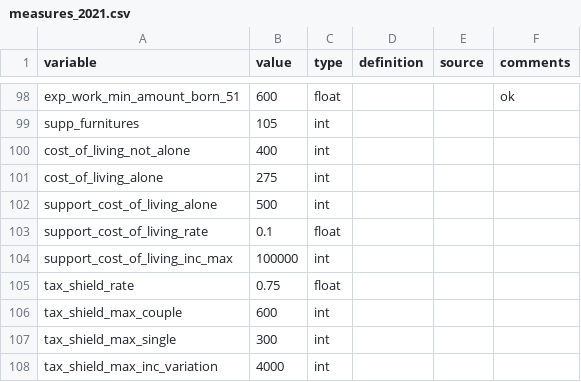
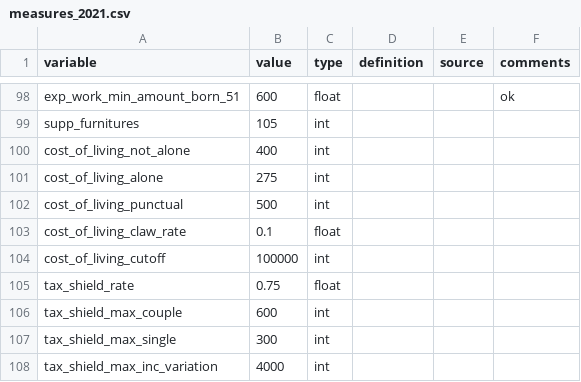
Before and after one commit to CREEi-models/srd, a CSV file: srd/quebec/params/measures_2021.csv, drawn as a sheet; only a part is shown, gaps mark what is left out.

Commit message:
update cost_of_living function

```diff
--- a/srd/quebec/params/measures_2021.csv
+++ b/srd/quebec/params/measures_2021.csv
@@ -101,5 +101,5 @@ cost_of_living_not_alone;400;int;;;
 cost_of_living_alone;275;int;;;
-support_cost_of_living_alone;500;int;;;
-support_cost_of_living_rate;0.1;float;;;
-support_cost_of_living_inc_max;100000;int;;;
+cost_of_living_punctual;500;int;;;
+cost_of_living_claw_rate;0.1;float;;;
+cost_of_living_cutoff;100000;int;;;
 tax_shield_rate;0.75;float;;;
```
Also changed, not shown: 2 other files.
